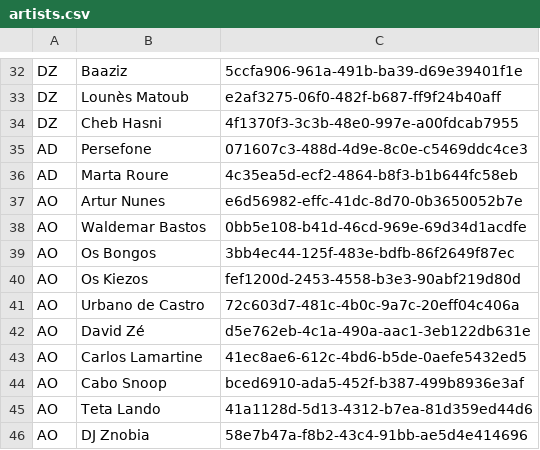
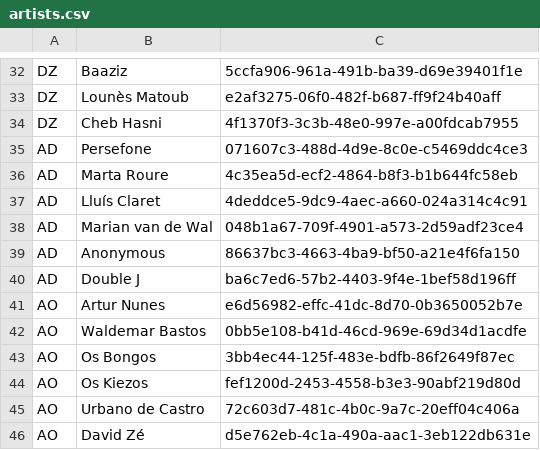
Before and after one commit to 6/GeoDJ, a CSV file: geodj/data/artists.csv, drawn as a sheet; only a part is shown, gaps mark what is left out; the shorter side is filled out with more unchanged rows; the diff names each change by its address in the sheet, - before the commit and + after, or states it on an @@ line.

Commit message:
add new AD artists

```diff
--- a/geodj/data/artists.csv
+++ b/geodj/data/artists.csv
+row 37: AD | Lluís Claret | 4deddce5-9dc9-4aec-a660-024a314c4c91
+row 38: AD | Marian van de Wal | 048b1a67-709f-4901-a573-2d59adf23ce4
+row 39: AD | Anonymous | 86637bc3-4663-4ba9-bf50-a21e4f6fa150
+row 40: AD | Double J | ba6c7ed6-57b2-4403-9f4e-1bef58d196ff
```
